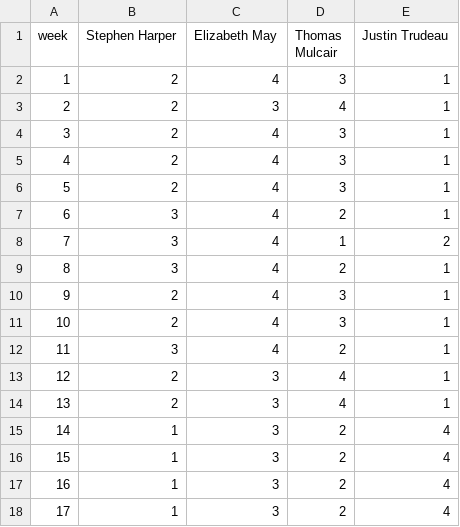
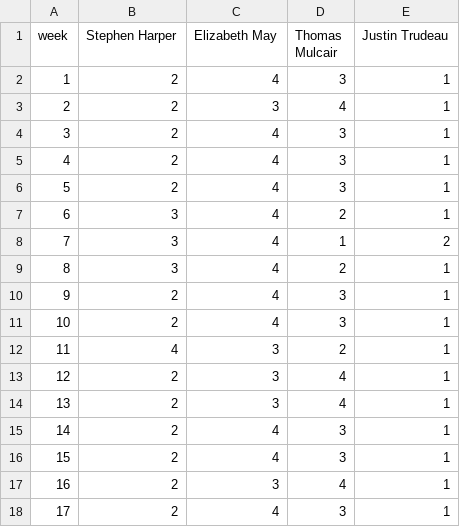
Before and after one commit to GoogleTrends/CanadaDebate, a CSV file: Candidates.csv, drawn as a sheet.

Commit message:
updated data

```diff
--- a/Candidates.csv
+++ b/Candidates.csv
@@ -11,8 +11,8 @@ week,Stephen Harper,Elizabeth May,Thomas Mulcair,Justin Trudeau
 10,2,4,3,1
-11,3,4,2,1
+11,4,3,2,1
 12,2,3,4,1
 13,2,3,4,1
-14,1,3,2,4
-15,1,3,2,4
-16,1,3,2,4
-17,1,3,2,4
+14,2,4,3,1
+15,2,4,3,1
+16,2,3,4,1
+17,2,4,3,1
```
Also changed, not shown: Issues.csv, 1 other file.
